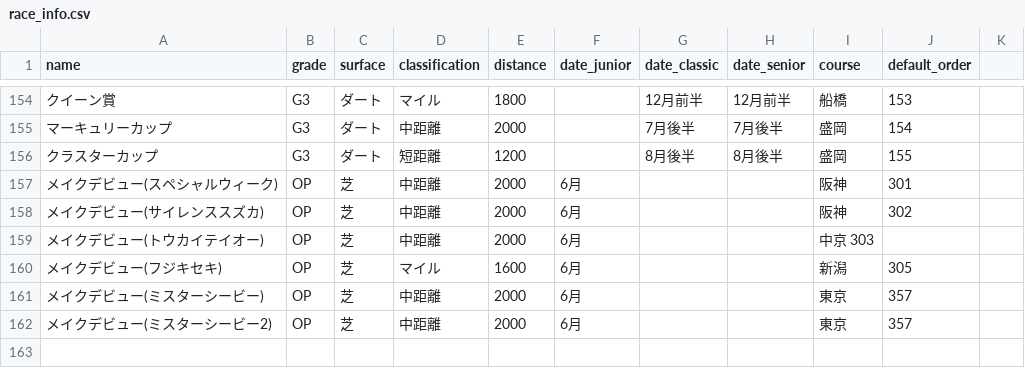
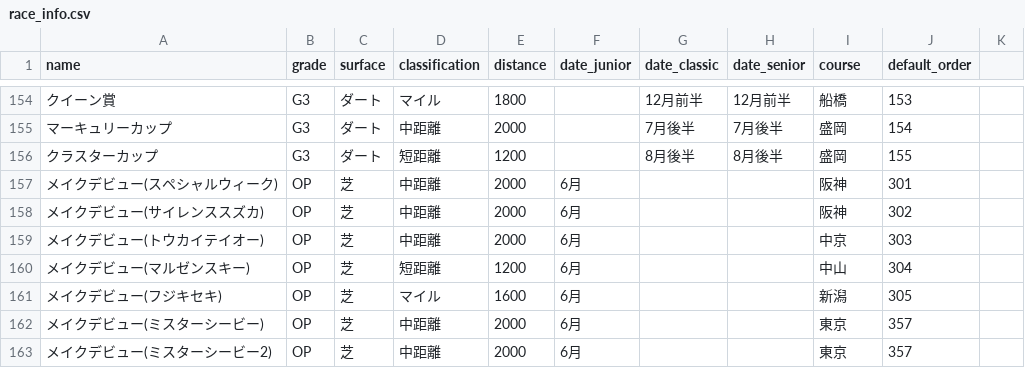
Before and after one commit to kenkenkaiden/umamusume_crown_complete_support, a CSV file: db/csv/race_info.csv, drawn as a sheet; only a part is shown, gaps mark what is left out; the diff names each change by its address in the sheet, - before the commit and + after, or states it on an @@ line.

Commit message:
マルゼンスキーの目標レース投入

```diff
--- a/db/csv/race_info.csv
+++ b/db/csv/race_info.csv
-I159 (course): 中京 303
+I159 (course): 中京
-J159 (default_order): (empty)
+J159 (default_order): 303
+row 160: メイクデビュー(マルゼンスキー) | OP | 芝 | 短距離 | 1200 | 6月 |  |  | 中山 | 304
```
Also changed, not shown: 2 other files.
